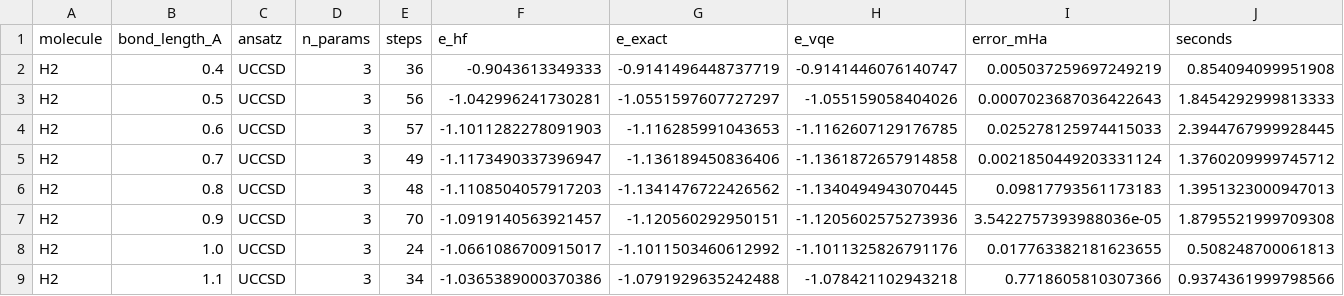
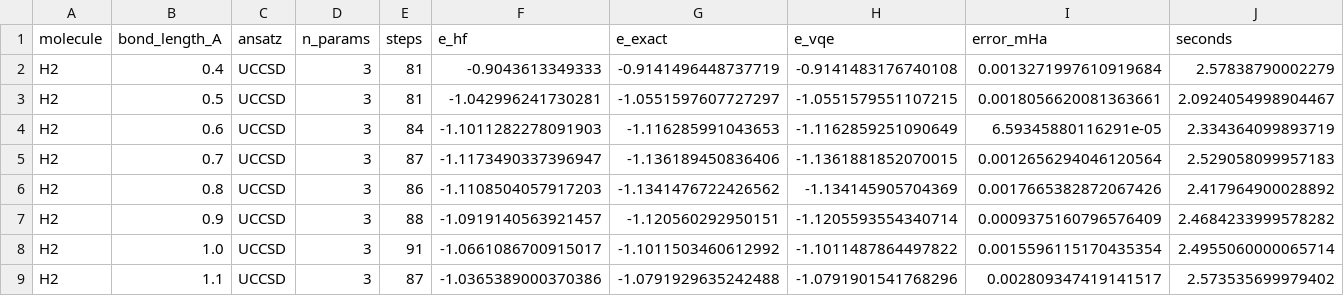
Before and after one commit to YanwenWang1125/qml-chemistry-projects, a CSV file: VQE_Molecules/results/h2_dissociation.csv, drawn as a sheet; only a part is shown; the diff covers the shown part only.

```diff
--- a/VQE_Molecules/results/h2_dissociation.csv
+++ b/VQE_Molecules/results/h2_dissociation.csv
@@ -1,9 +1,9 @@
 molecule,bond_length_A,ansatz,n_params,steps,e_hf,e_exact,e_vqe,error_mHa,seconds
-H2,0.4,UCCSD,3,36,-0.9043613349333,-0.9141496448737719,-0.9141446076140747,0.005037259697249219,0.854094099951908
-H2,0.5,UCCSD,3,56,-1.042996241730281,-1.0551597607727297,-1.055159058404026,0.0007023687036422643,1.8454292999813333
-H2,0.6,UCCSD,3,57,-1.1011282278091903,-1.116285991043653,-1.1162607129176785,0.025278125974415033,2.3944767999928445
-H2,0.7,UCCSD,3,49,-1.1173490337396947,-1.136189450836406,-1.1361872657914858,0.0021850449203331124,1.3760209999745712
-H2,0.8,UCCSD,3,48,-1.1108504057917203,-1.1341476722426562,-1.1340494943070445,0.09817793561173183,1.3951323000947013
-H2,0.9,UCCSD,3,70,-1.0919140563921457,-1.120560292950151,-1.1205602575273936,3.5422757393988036e-05,1.8795521999709308
-H2,1.0,UCCSD,3,24,-1.0661086700915017,-1.1011503460612992,-1.1011325826791176,0.017763382181623655,0.508248700061813
-H2,1.1,UCCSD,3,34,-1.0365389000370386,-1.0791929635242488,-1.078421102943218,0.7718605810307366,0.9374361999798566
+H2,0.4,UCCSD,3,81,-0.9043613349333,-0.9141496448737719,-0.9141483176740108,0.0013271997610919684,2.57838790002279
+H2,0.5,UCCSD,3,81,-1.042996241730281,-1.0551597607727297,-1.0551579551107215,0.0018056620081363661,2.0924054998904467
+H2,0.6,UCCSD,3,84,-1.1011282278091903,-1.116285991043653,-1.1162859251090649,6.59345880116291e-05,2.334364099893719
+H2,0.7,UCCSD,3,87,-1.1173490337396947,-1.136189450836406,-1.1361881852070015,0.0012656294046120564,2.529058099957183
+H2,0.8,UCCSD,3,86,-1.1108504057917203,-1.1341476722426562,-1.134145905704369,0.0017665382872067426,2.417964900028892
+H2,0.9,UCCSD,3,88,-1.0919140563921457,-1.120560292950151,-1.1205593554340714,0.0009375160796576409,2.4684233999578282
+H2,1.0,UCCSD,3,91,-1.0661086700915017,-1.1011503460612992,-1.1011487864497822,0.0015596115170435354,2.4955060000065714
+H2,1.1,UCCSD,3,87,-1.0365389000370386,-1.0791929635242488,-1.0791901541768296,0.002809347419141517,2.573535699979402
```
Also changed, not shown: 56 edited cells elsewhere in this file, 5 other files.
